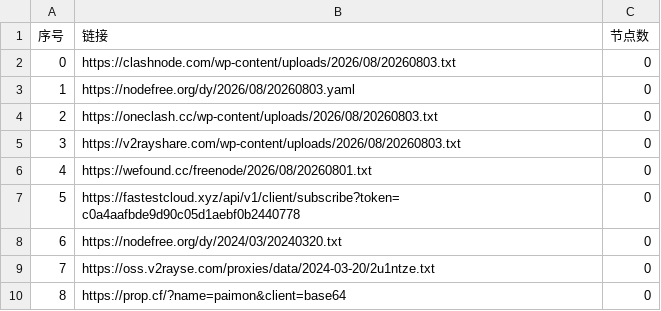
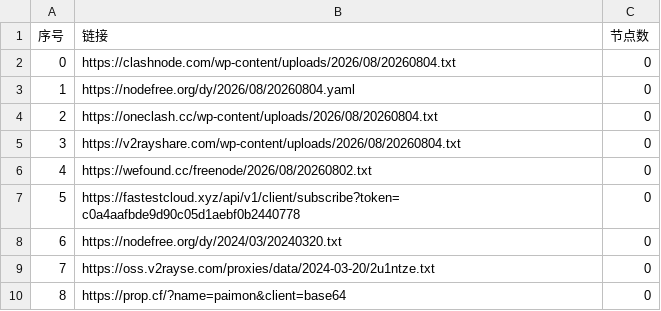
Before and after one commit to jianwu-zhao/AutoMergePublicNodes, a CSV file: list_result.csv, drawn as a sheet; only a part is shown.

```diff
--- a/list_result.csv
+++ b/list_result.csv
@@ -1,7 +1,7 @@
 序号,链接,节点数
-0,https://clashnode.com/wp-content/uploads/2026/08/20260803.txt,0
-1,https://nodefree.org/dy/2026/08/20260803.yaml,0
-2,https://oneclash.cc/wp-content/uploads/2026/08/20260803.txt,0
-3,https://v2rayshare.com/wp-content/uploads/2026/08/20260803.txt,0
-4,https://wefound.cc/freenode/2026/08/20260801.txt,0
+0,https://clashnode.com/wp-content/uploads/2026/08/20260804.txt,0
+1,https://nodefree.org/dy/2026/08/20260804.yaml,0
+2,https://oneclash.cc/wp-content/uploads/2026/08/20260804.txt,0
+3,https://v2rayshare.com/wp-content/uploads/2026/08/20260804.txt,0
+4,https://wefound.cc/freenode/2026/08/20260802.txt,0
 5,https://fastestcloud.xyz/api/v1/client/subscribe?token=c0a4aafbde9d90c05d1aebf0b2440778,0
```
Also changed, not shown: 2 other files.
